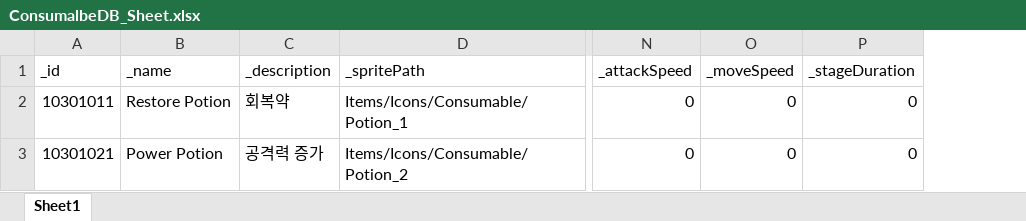
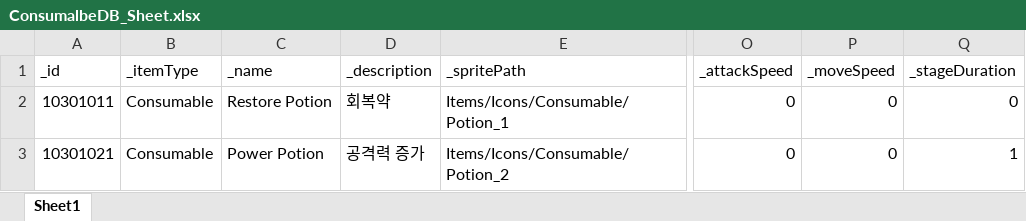
Before and after one commit to GGB97/Sisyphus_Mirror, an Excel workbook: Assets/Excel/Items/ConsumalbeDB_Sheet.xlsx, sheet Sheet1, drawn as a sheet; only a part is shown, gaps mark what is left out; values as stored, in another font and other column widths than the file's, no borders; addresses are those after the commit; the diff names each change by its address in the sheet, - before the commit and + after, or states it on an @@ line.

```diff
--- a/Assets/Excel/Items/ConsumalbeDB_Sheet.xlsx (sheet Sheet1)
+++ b/Assets/Excel/Items/ConsumalbeDB_Sheet.xlsx (sheet Sheet1)
+column B (_itemType), rows 2-3: Consumable | Consumable
-Q3 (_stageDuration): 0
+Q3 (_stageDuration): 1
```
Also changed, not shown: Assets/Excel/Items/EquipmentsDB_Sheet.xlsx, Assets/Excel/Items/WeaponDB_Sheet.xlsx, 2 other files.
